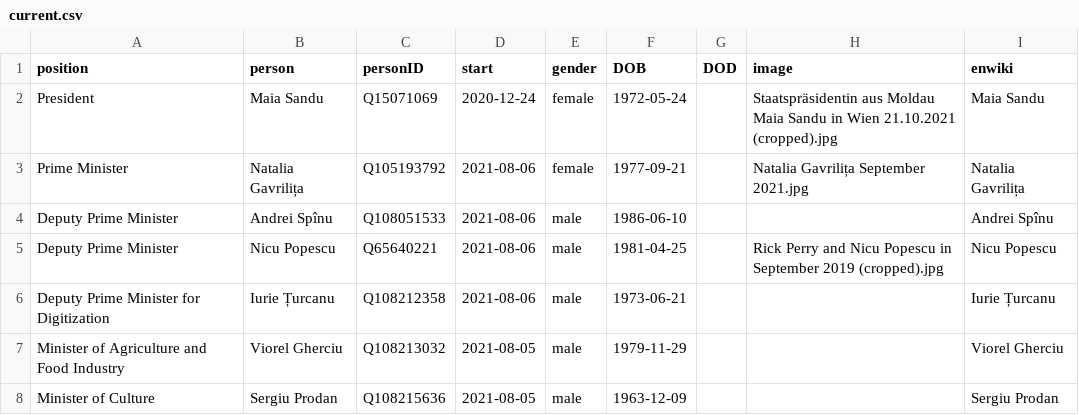
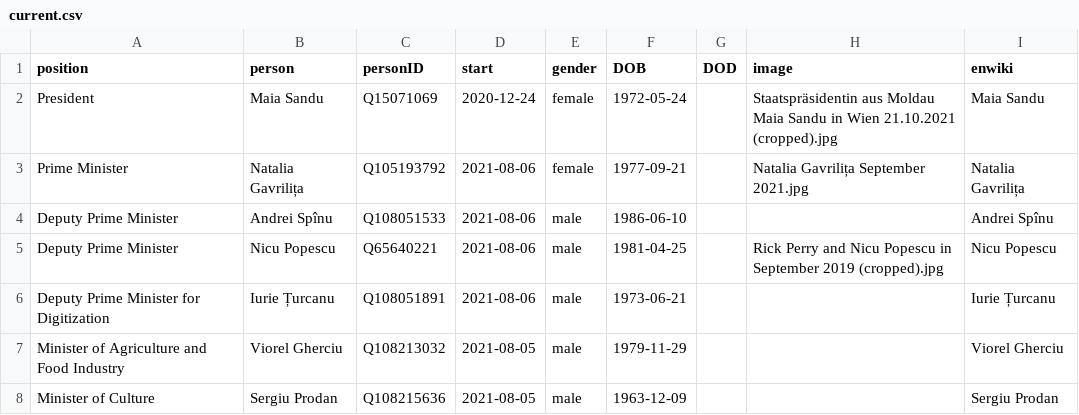
Before and after one commit to every-politician-scrapers/moldova-ministers, a CSV file: html/current.csv, drawn as a sheet; only a part is shown.

Commit message:
HTML update

```diff
--- a/html/current.csv
+++ b/html/current.csv
@@ -5,3 +5,3 @@ Deputy Prime Minister,Andrei Spînu,Q108051533,2021-08-06,male,1986-06-10,,,Andr
 Deputy Prime Minister,Nicu Popescu,Q65640221,2021-08-06,male,1981-04-25,,Rick Perry and Nicu Popescu in September 2019 (cropped).jpg,Nicu Popescu
-Deputy Prime Minister for Digitization,Iurie Țurcanu,Q108212358,2021-08-06,male,1973-06-21,,,Iurie Țurcanu
+Deputy Prime Minister for Digitization,Iurie Țurcanu,Q108051891,2021-08-06,male,1973-06-21,,,Iurie Țurcanu
 Minister of Agriculture and Food Industry,Viorel Gherciu,Q108213032,2021-08-05,male,1979-11-29,,,Viorel Gherciu
```
